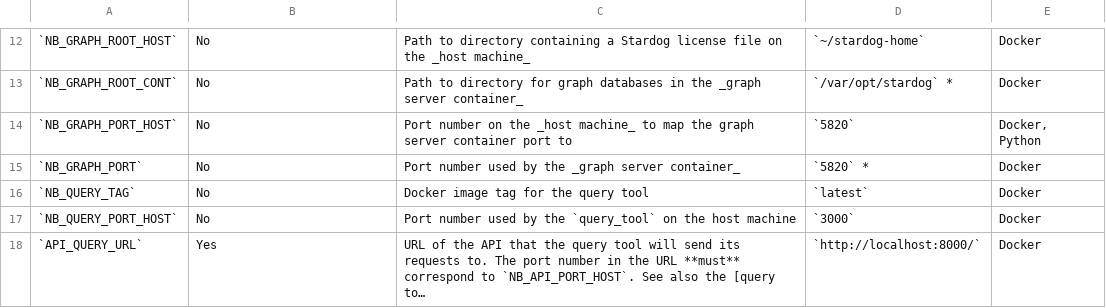
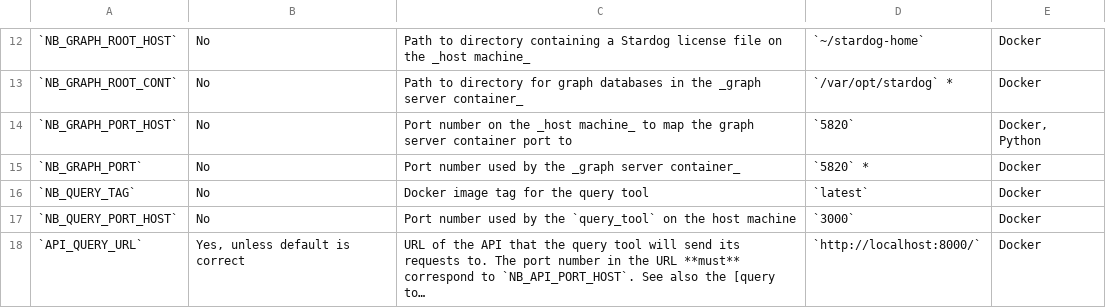
Before and after one commit to neurobagel/api, a TSV file: docs/api_environment_variables.tsv, drawn as a sheet; only a part is shown, gaps mark what is left out; long unchanged cells end in …; the diff names each change by its address in the sheet, - before the commit and + after, or states it on an @@ line.

```diff
--- a/docs/api_environment_variables.tsv
+++ b/docs/api_environment_variables.tsv
-B18: Yes
+B18: Yes, unless default is correct
```
Also changed, not shown: 1 other file.
